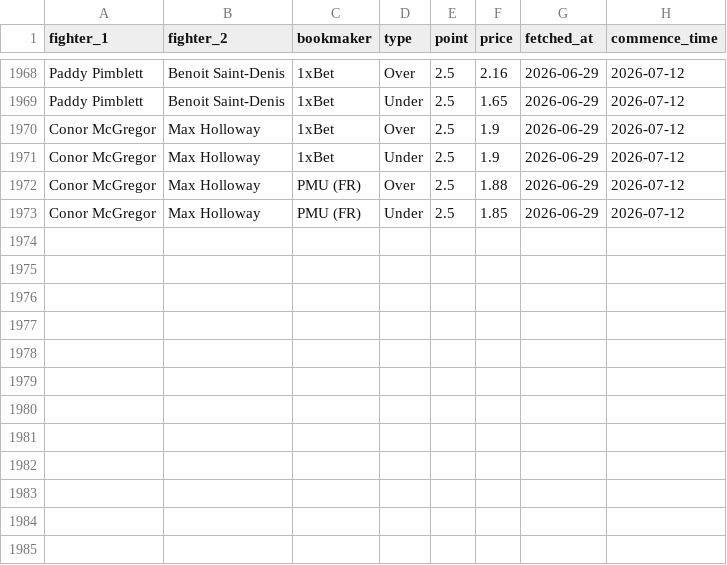
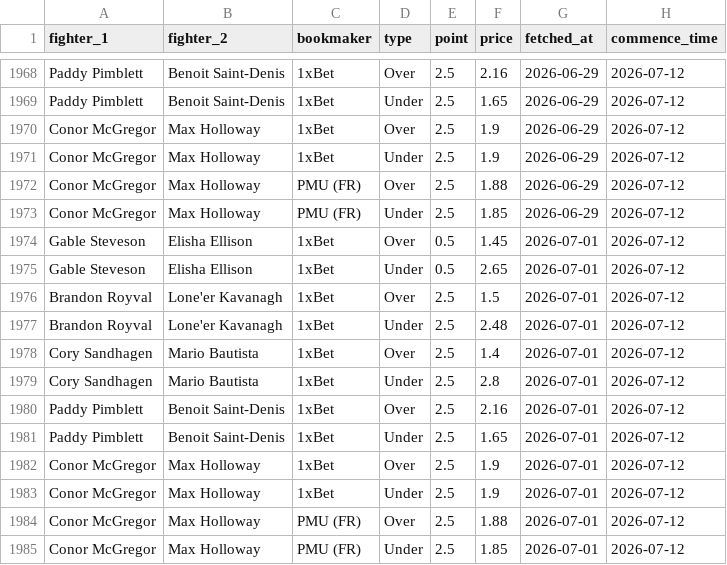
Before and after one commit to pelicanprinting-coder/ufc-predictor, a CSV file: totals_odds_history.csv, drawn as a sheet; only a part is shown, gaps mark what is left out.

Commit message:
Update totals odds 2026-07-01

```diff
--- a/totals_odds_history.csv
+++ b/totals_odds_history.csv
@@ -1973 +1973,13 @@ Conor McGregor,Max Holloway,PMU (FR),Over,2.5,1.88,2026-06-29,2026-07-12
 Conor McGregor,Max Holloway,PMU (FR),Under,2.5,1.85,2026-06-29,2026-07-12
+Gable Steveson,Elisha Ellison,1xBet,Over,0.5,1.45,2026-07-01,2026-07-12
+Gable Steveson,Elisha Ellison,1xBet,Under,0.5,2.65,2026-07-01,2026-07-12
+Brandon Royval,Lone'er Kavanagh,1xBet,Over,2.5,1.5,2026-07-01,2026-07-12
+Brandon Royval,Lone'er Kavanagh,1xBet,Under,2.5,2.48,2026-07-01,2026-07-12
+Cory Sandhagen,Mario Bautista,1xBet,Over,2.5,1.4,2026-07-01,2026-07-12
+Cory Sandhagen,Mario Bautista,1xBet,Under,2.5,2.8,2026-07-01,2026-07-12
+Paddy Pimblett,Benoit Saint-Denis,1xBet,Over,2.5,2.16,2026-07-01,2026-07-12
+Paddy Pimblett,Benoit Saint-Denis,1xBet,Under,2.5,1.65,2026-07-01,2026-07-12
+Conor McGregor,Max Holloway,1xBet,Over,2.5,1.9,2026-07-01,2026-07-12
+Conor McGregor,Max Holloway,1xBet,Under,2.5,1.9,2026-07-01,2026-07-12
+Conor McGregor,Max Holloway,PMU (FR),Over,2.5,1.88,2026-07-01,2026-07-12
+Conor McGregor,Max Holloway,PMU (FR),Under,2.5,1.85,2026-07-01,2026-07-12
```
